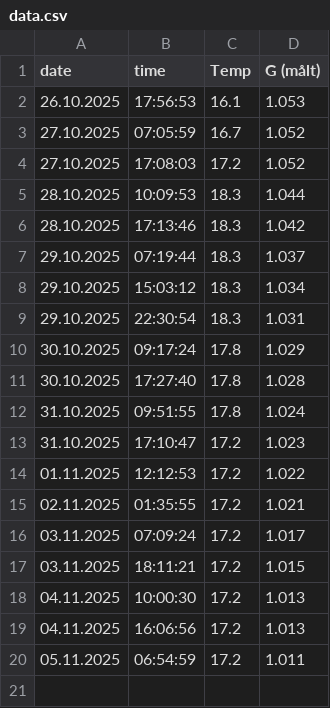
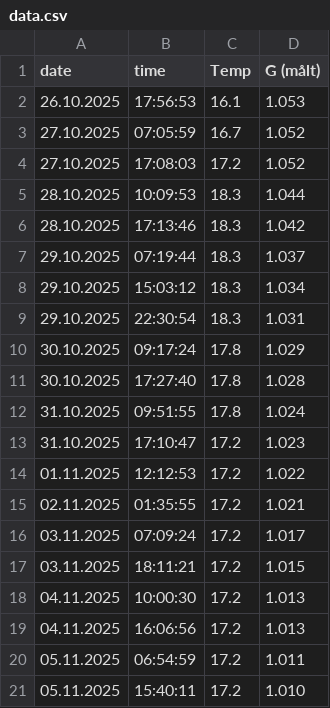
Before and after one commit to tobbetornado/home, a CSV file: data/data.csv, drawn as a sheet; the diff names each change by its address in the sheet, - before the commit and + after, or states it on an @@ line.

Commit message:
Update data.csv

```diff
--- a/data/data.csv
+++ b/data/data.csv
+row 21: 05.11.2025 | 15:40:11 | 17.2 | 1.010
```
